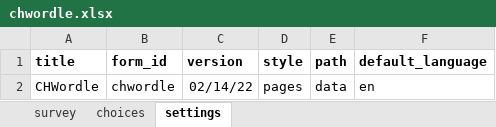
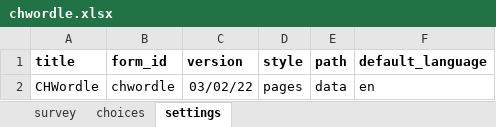
Before and after one commit to jkuester/config-cht-demo, an Excel workbook: chwordle/forms/app/chwordle.xlsx, sheet settings, drawn as a sheet; values as stored, in another font and other column widths than the file's, no borders; the diff names each change by its address in the sheet, - before the commit and + after, or states it on an @@ line.

```diff
--- a/chwordle/forms/app/chwordle.xlsx (sheet settings)
+++ b/chwordle/forms/app/chwordle.xlsx (sheet settings)
-C2 (version): 02/14/22
+C2 (version): 03/02/22
```
Also changed, not shown: sheet survey, 1 other file.
